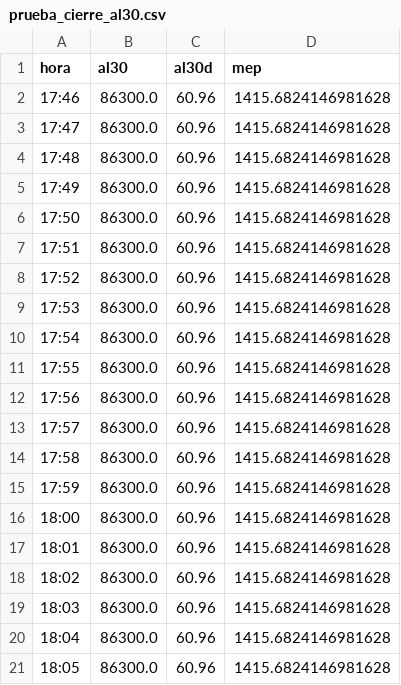
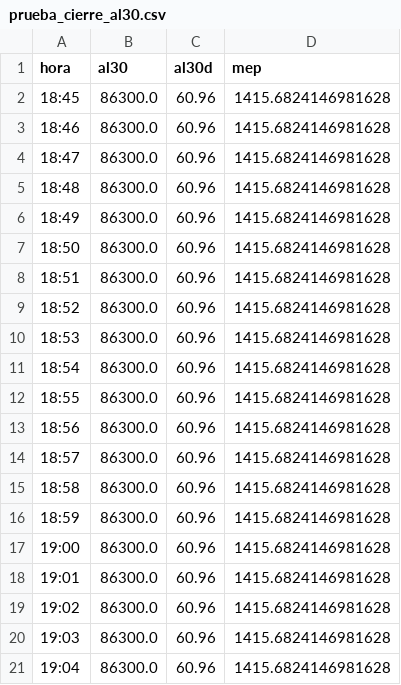
Before and after one commit to Inversiones0101/monitor-a3, a CSV file: prueba_cierre_al30.csv, drawn as a sheet.

```diff
--- a/prueba_cierre_al30.csv
+++ b/prueba_cierre_al30.csv
@@ -1,21 +1,21 @@
 hora,al30,al30d,mep
-17:46,86300.0,60.96,1415.6824146981628
-17:47,86300.0,60.96,1415.6824146981628
-17:48,86300.0,60.96,1415.6824146981628
-17:49,86300.0,60.96,1415.6824146981628
-17:50,86300.0,60.96,1415.6824146981628
-17:51,86300.0,60.96,1415.6824146981628
-17:52,86300.0,60.96,1415.6824146981628
-17:53,86300.0,60.96,1415.6824146981628
-17:54,86300.0,60.96,1415.6824146981628
-17:55,86300.0,60.96,1415.6824146981628
-17:56,86300.0,60.96,1415.6824146981628
-17:57,86300.0,60.96,1415.6824146981628
-17:58,86300.0,60.96,1415.6824146981628
-17:59,86300.0,60.96,1415.6824146981628
-18:00,86300.0,60.96,1415.6824146981628
-18:01,86300.0,60.96,1415.6824146981628
-18:02,86300.0,60.96,1415.6824146981628
-18:03,86300.0,60.96,1415.6824146981628
-18:04,86300.0,60.96,1415.6824146981628
-18:05,86300.0,60.96,1415.6824146981628
+18:45,86300.0,60.96,1415.6824146981628
+18:46,86300.0,60.96,1415.6824146981628
+18:47,86300.0,60.96,1415.6824146981628
+18:48,86300.0,60.96,1415.6824146981628
+18:49,86300.0,60.96,1415.6824146981628
+18:50,86300.0,60.96,1415.6824146981628
+18:51,86300.0,60.96,1415.6824146981628
+18:52,86300.0,60.96,1415.6824146981628
+18:53,86300.0,60.96,1415.6824146981628
+18:54,86300.0,60.96,1415.6824146981628
+18:55,86300.0,60.96,1415.6824146981628
+18:56,86300.0,60.96,1415.6824146981628
+18:57,86300.0,60.96,1415.6824146981628
+18:58,86300.0,60.96,1415.6824146981628
+18:59,86300.0,60.96,1415.6824146981628
+19:00,86300.0,60.96,1415.6824146981628
+19:01,86300.0,60.96,1415.6824146981628
+19:02,86300.0,60.96,1415.6824146981628
+19:03,86300.0,60.96,1415.6824146981628
+19:04,86300.0,60.96,1415.6824146981628
```
Also changed, not shown: 1 other file.
